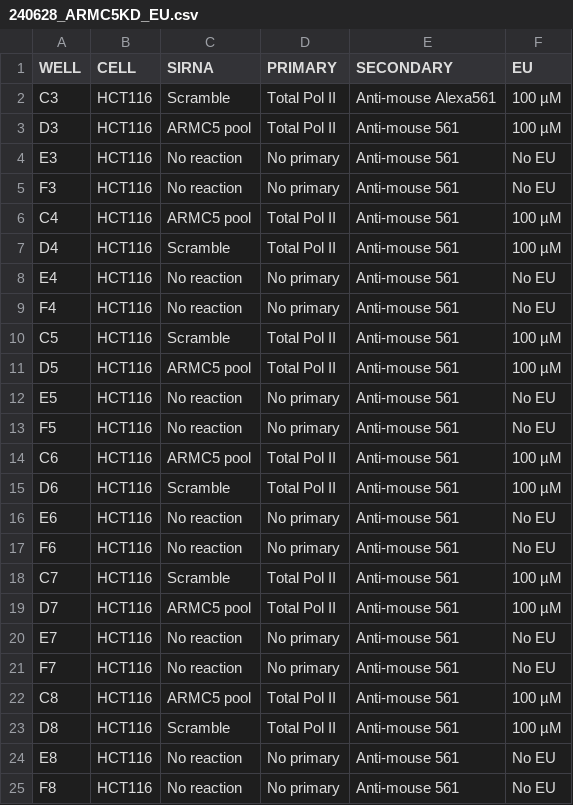
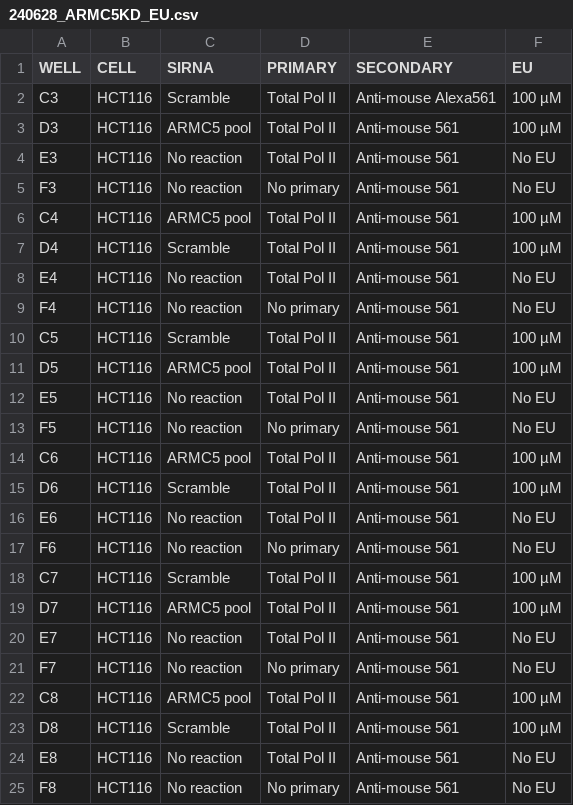
Before and after one commit to berrygroup/publications, a CSV file: 2024_ARMC5/hct116_EU/METADATA/240628_ARMC5KD_EU.csv, drawn as a sheet.

Commit message:
Analyse IF data from EU experiment

```diff
--- a/2024_ARMC5/hct116_EU/METADATA/240628_ARMC5KD_EU.csv
+++ b/2024_ARMC5/hct116_EU/METADATA/240628_ARMC5KD_EU.csv
@@ -3,3 +3,3 @@ C3,HCT116,Scramble,Total Pol II,Anti-mouse Alexa561,100 µM
 D3,HCT116,ARMC5 pool,Total Pol II,Anti-mouse 561,100 µM
-E3,HCT116,No reaction,No primary,Anti-mouse 561,No EU
+E3,HCT116,No reaction,Total Pol II,Anti-mouse 561,No EU
 F3,HCT116,No reaction,No primary,Anti-mouse 561,No EU
@@ -7,3 +7,3 @@ C4,HCT116,ARMC5 pool,Total Pol II,Anti-mouse 561,100 µM
 D4,HCT116,Scramble,Total Pol II,Anti-mouse 561,100 µM
-E4,HCT116,No reaction,No primary,Anti-mouse 561,No EU
+E4,HCT116,No reaction,Total Pol II,Anti-mouse 561,No EU
 F4,HCT116,No reaction,No primary,Anti-mouse 561,No EU
@@ -11,3 +11,3 @@ C5,HCT116,Scramble,Total Pol II,Anti-mouse 561,100 µM
 D5,HCT116,ARMC5 pool,Total Pol II,Anti-mouse 561,100 µM
-E5,HCT116,No reaction,No primary,Anti-mouse 561,No EU
+E5,HCT116,No reaction,Total Pol II,Anti-mouse 561,No EU
 F5,HCT116,No reaction,No primary,Anti-mouse 561,No EU
@@ -15,3 +15,3 @@ C6,HCT116,ARMC5 pool,Total Pol II,Anti-mouse 561,100 µM
 D6,HCT116,Scramble,Total Pol II,Anti-mouse 561,100 µM
-E6,HCT116,No reaction,No primary,Anti-mouse 561,No EU
+E6,HCT116,No reaction,Total Pol II,Anti-mouse 561,No EU
 F6,HCT116,No reaction,No primary,Anti-mouse 561,No EU
@@ -19,3 +19,3 @@ C7,HCT116,Scramble,Total Pol II,Anti-mouse 561,100 µM
 D7,HCT116,ARMC5 pool,Total Pol II,Anti-mouse 561,100 µM
-E7,HCT116,No reaction,No primary,Anti-mouse 561,No EU
+E7,HCT116,No reaction,Total Pol II,Anti-mouse 561,No EU
 F7,HCT116,No reaction,No primary,Anti-mouse 561,No EU
@@ -23,3 +23,3 @@ C8,HCT116,ARMC5 pool,Total Pol II,Anti-mouse 561,100 µM
 D8,HCT116,Scramble,Total Pol II,Anti-mouse 561,100 µM
-E8,HCT116,No reaction,No primary,Anti-mouse 561,No EU
+E8,HCT116,No reaction,Total Pol II,Anti-mouse 561,No EU
 F8,HCT116,No reaction,No primary,Anti-mouse 561,No EU
```
Also changed, not shown: 6 other files.
